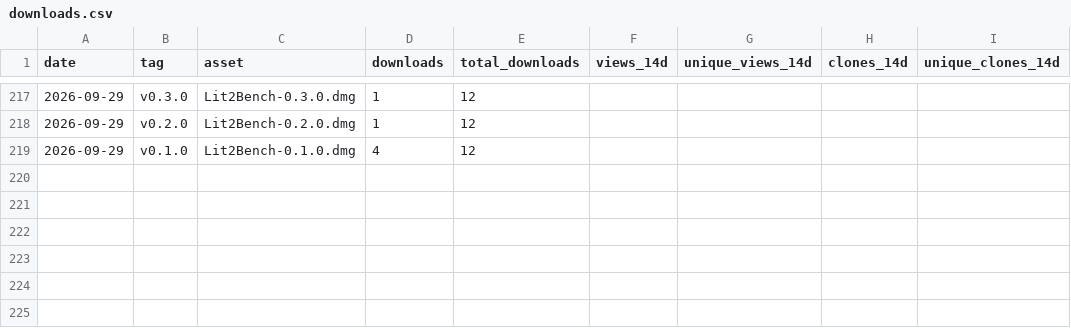
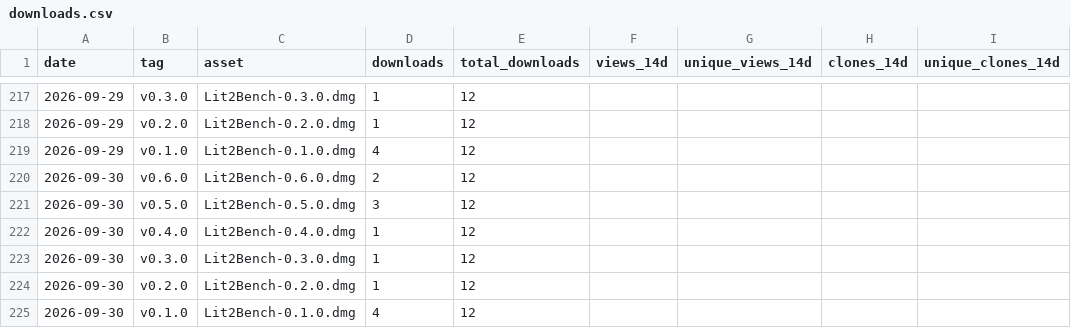
Before and after one commit to codyciabarra/lit2bench, a CSV file: docs/stats/downloads.csv, drawn as a sheet; only a part is shown, gaps mark what is left out; the diff names each change by its address in the sheet, - before the commit and + after, or states it on an @@ line.

```diff
--- a/docs/stats/downloads.csv
+++ b/docs/stats/downloads.csv
+row 220: 2026-09-30 | v0.6.0 | Lit2Bench-0.6.0.dmg | 2 | 12
+row 221: 2026-09-30 | v0.5.0 | Lit2Bench-0.5.0.dmg | 3 | 12
+row 222: 2026-09-30 | v0.4.0 | Lit2Bench-0.4.0.dmg | 1 | 12
+row 223: 2026-09-30 | v0.3.0 | Lit2Bench-0.3.0.dmg | 1 | 12
+row 224: 2026-09-30 | v0.2.0 | Lit2Bench-0.2.0.dmg | 1 | 12
+row 225: 2026-09-30 | v0.1.0 | Lit2Bench-0.1.0.dmg | 4 | 12
```
